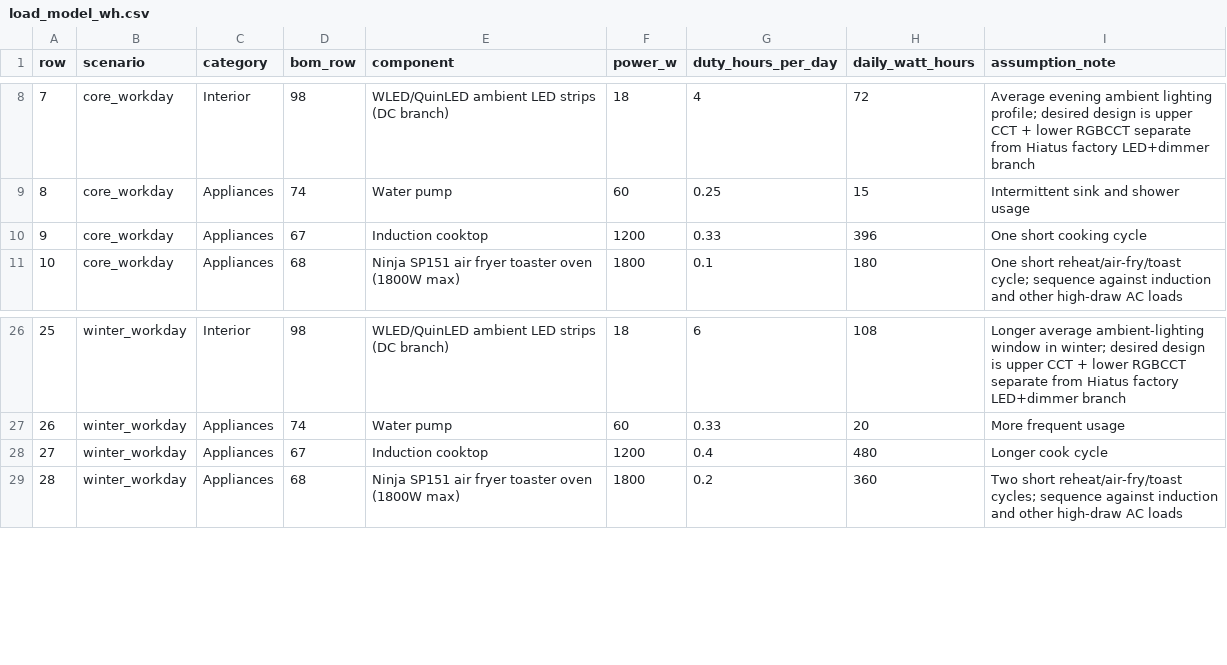
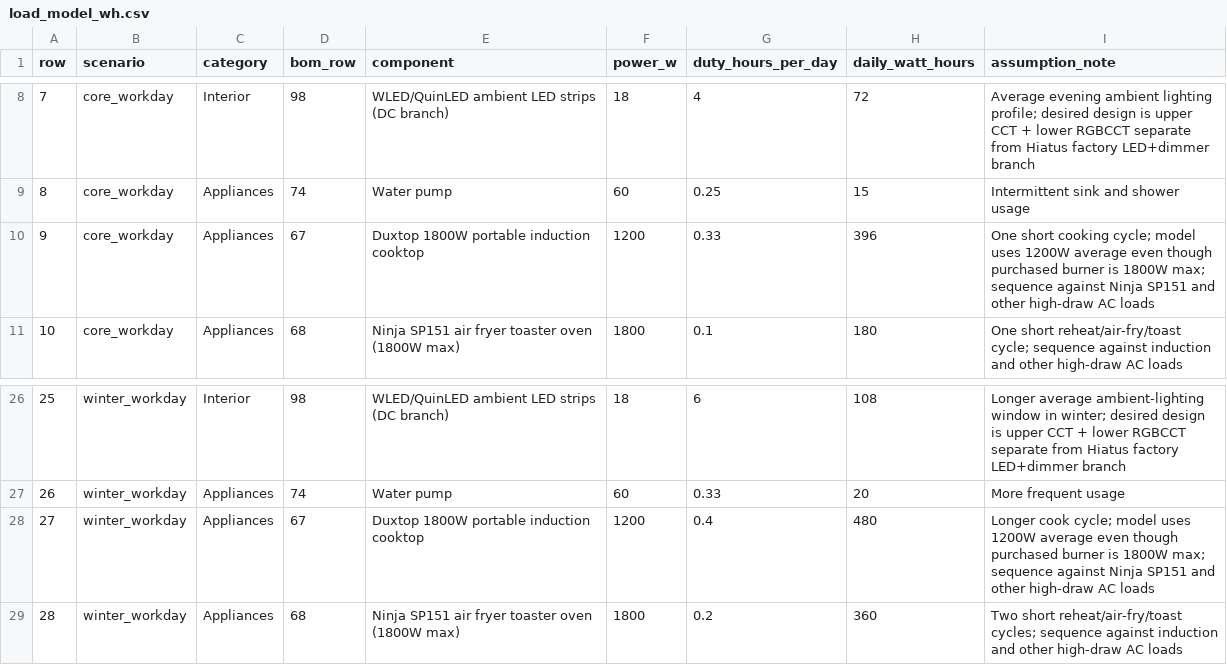
Before and after one commit to DataDaneDev/HiatusBuild, a CSV file: bom/load_model_wh.csv, drawn as a sheet; only a part is shown, gaps mark what is left out.

```diff
--- a/bom/load_model_wh.csv
+++ b/bom/load_model_wh.csv
@@ -9,3 +9,3 @@ row,scenario,category,bom_row,component,power_w,duty_hours_per_day,daily_watt_ho
 8,core_workday,Appliances,74,Water pump,60,0.25,15,Intermittent sink and shower usage
-9,core_workday,Appliances,67,Induction cooktop,1200,0.33,396,One short cooking cycle
+9,core_workday,Appliances,67,Duxtop 1800W portable induction cooktop,1200,0.33,396,One short cooking cycle; model uses 1200W average even though purchased burner is 1800W max; sequence against Ninja SP151 and other high-draw AC loads
 10,core_workday,Appliances,68,Ninja SP151 air fryer toaster oven (1800W max),1800,0.1,180,One short reheat/air-fry/toast cycle; sequence against induction and other high-draw AC loads
@@ -27,3 +27,3 @@ row,scenario,category,bom_row,component,power_w,duty_hours_per_day,daily_watt_ho
 26,winter_workday,Appliances,74,Water pump,60,0.33,20,More frequent usage
-27,winter_workday,Appliances,67,Induction cooktop,1200,0.4,480,Longer cook cycle
+27,winter_workday,Appliances,67,Duxtop 1800W portable induction cooktop,1200,0.4,480,Longer cook cycle; model uses 1200W average even though purchased burner is 1800W max; sequence against Ninja SP151 and other high-draw AC loads
 28,winter_workday,Appliances,68,Ninja SP151 air fryer toaster oven (1800W max),1800,0.2,360,Two short reheat/air-fry/toast cycles; sequence against induction and other high-draw AC loads
```
Also changed, not shown: bom/bom_estimated_items.csv, 1 other file.
